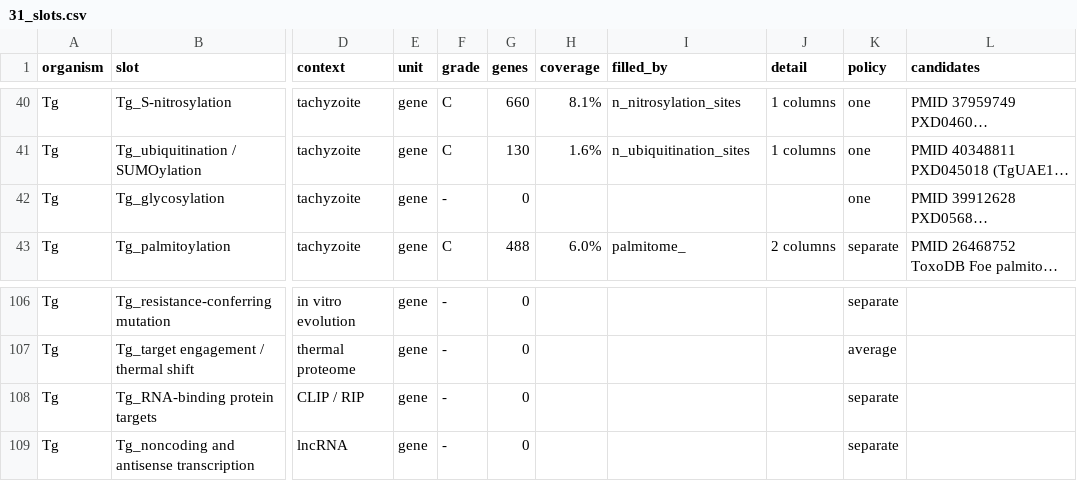
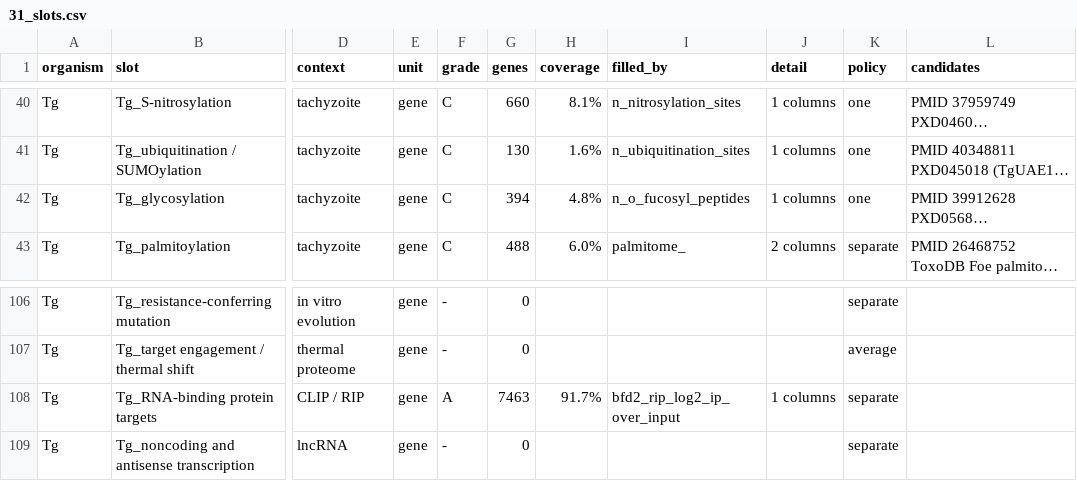
Before and after one commit to EinarOlafsson/starplast, a CSV file: instructions/done/31_slots.csv, drawn as a sheet; only a part is shown, gaps mark what is left out; long unchanged cells end in …; the diff names each change by its address in the sheet, - before the commit and + after, or states it on an @@ line.

Commit message:
Fill glycosylation and RNA-binding protein targets
Two slots that a first pass had written off. Glycosylation "returned honestly zero from PRIDE" in
the earlier sweep because the query used the word glycosylation; PXD004426 is titled
"O-fucosylated glycoproteins of Toxoplasma gondii" and turns up under glycoprotein. The lesson is
the sweep's, not the repository's.

PXD004426 is an Aleuria aurantia lectin pulldown, so the count is peptide IDENTIFICATIONS and not
sites -- named for that, and the same standing as the proximity-labelling column, which is also a
claim about what came down rather than about a residue. 394 genes, keyed on TGGT1_ accessions
throughout. Verified against compartment: enriched for nucleus-chromatin at odds 3.71 (p = 1.5e-22)
and cytosol at 2.61, not enriched for mitochondrion. O-fucosylation through SPY is a
nucleocytoplasmic modification and the paper describes punctiform signal beside the nuclei.

GSE223620 is a BFD2 RIP-seq, IP against input, published as read counts rather than a ratio -- so
the ratio is computed here, at a floor of 20 reads across the pair. The floor is deliberately low:
the point of a RIP is the enriched tail, and a stricter one would drop exactly the genes the slot
asks about.

Verified against the published mechanism rather than against metadata. BFD2 binds and stabilises the
BFD1 transcript, and BFD1 comes out at +3.52 -- rank 32 of 8,090, the top 0.4%. BFD2's own transcript
is unremarkable at +0.31, which is what says the enrichment is not an artefact of the tagged locus.

Toxoplasma gene slots: 84 filled of 104. All units: 92 of 117.

```diff
--- a/instructions/done/31_slots.csv
+++ b/instructions/done/31_slots.csv
-F42 (grade): -
+F42 (grade): C
-G42 (genes): 0
+G42 (genes): 394
-H42 (coverage): (empty)
+H42 (coverage): 4.8%
-I42 (filled_by): (empty)
+I42 (filled_by): n_o_fucosyl_peptides
-J42 (detail): (empty)
+J42 (detail): 1 columns
-F108 (grade): -
+F108 (grade): A
-G108 (genes): 0
+G108 (genes): 7463
-H108 (coverage): (empty)
+H108 (coverage): 91.7%
-I108 (filled_by): (empty)
+I108 (filled_by): bfd2_rip_log2_ip_over_input
-J108 (detail): (empty)
+J108 (detail): 1 columns
```
Also changed, not shown: instructions/done/31_slots_toxoplasma.csv, 13 other files.
